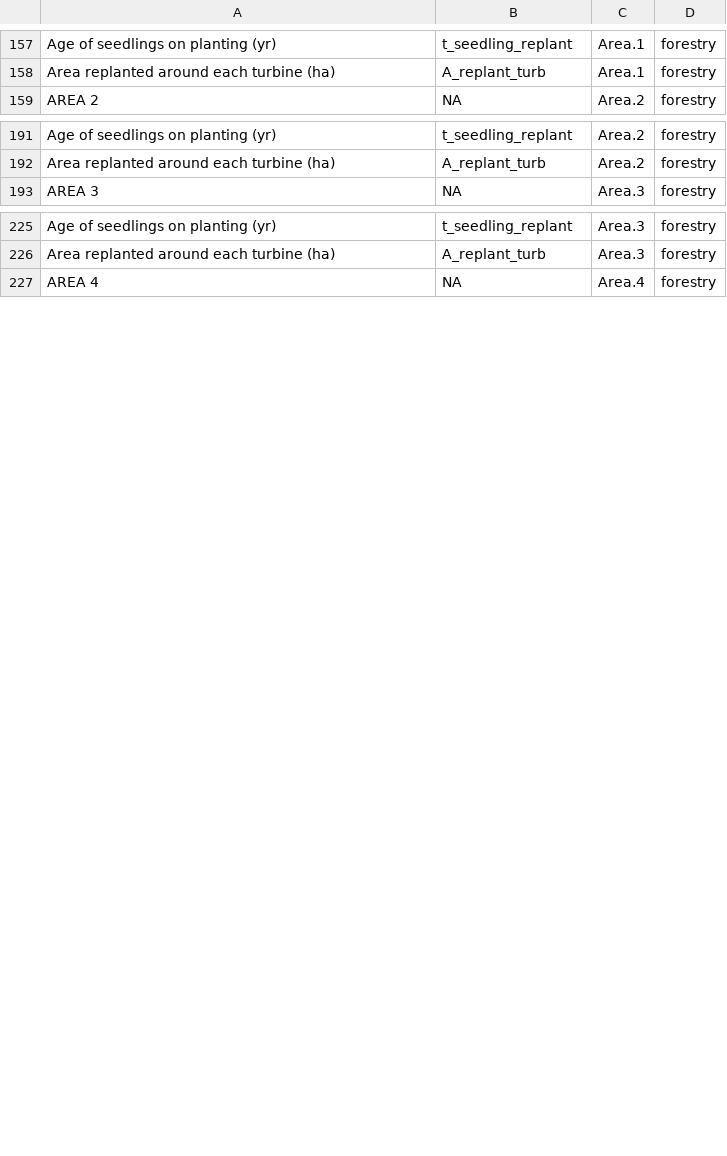
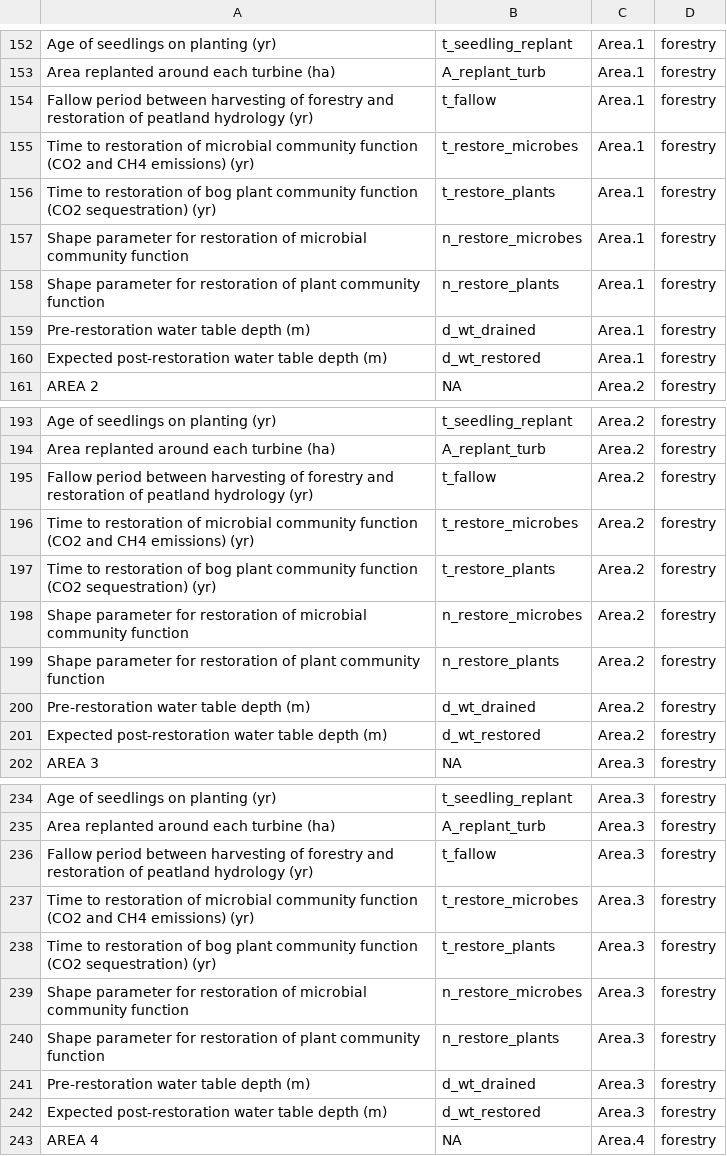
Before and after one commit to jacobosullivan/PEATREST, a CSV file: Templates/CCWoP_vars.csv, drawn as a sheet; only a part is shown, gaps mark what is left out; the diff covers the shown part only; the diff names each change by its address in the sheet, - before the commit and + after, or states it on an @@ line.

Commit message:
Microbial emissions including restoration trajectory wrapped in function. Placeholders used for ECOSSE and SCOTIA regression estimates. Currently identical to meta-analytic regression

```diff
--- a/Templates/CCWoP_vars.csv
+++ b/Templates/CCWoP_vars.csv
+row 154: Fallow period between harvesting of forestry and restoration of peatland hydrology (yr) | t_fallow | Area.1 | forestry
+row 155: Time to restoration of microbial community function (CO2 and CH4 emissions) (yr) | t_restore_microbes | Area.1 | forestry
+row 156: Time to restoration of bog plant community function (CO2 sequestration) (yr) | t_restore_plants | Area.1 | forestry
+row 157: Shape parameter for restoration of microbial community function | n_restore_microbes | Area.1 | forestry
+row 158: Shape parameter for restoration of plant community function | n_restore_plants | Area.1 | forestry
+row 159: Pre-restoration water table depth (m) | d_wt_drained | Area.1 | forestry
+row 160: Expected post-restoration water table depth (m) | d_wt_restored | Area.1 | forestry
+row 195: Fallow period between harvesting of forestry and restoration of peatland hydrology (yr) | t_fallow | Area.2 | forestry
+row 196: Time to restoration of microbial community function (CO2 and CH4 emissions) (yr) | t_restore_microbes | Area.2 | forestry
+row 197: Time to restoration of bog plant community function (CO2 sequestration) (yr) | t_restore_plants | Area.2 | forestry
+row 198: Shape parameter for restoration of microbial community function | n_restore_microbes | Area.2 | forestry
+row 199: Shape parameter for restoration of plant community function | n_restore_plants | Area.2 | forestry
+row 200: Pre-restoration water table depth (m) | d_wt_drained | Area.2 | forestry
+row 201: Expected post-restoration water table depth (m) | d_wt_restored | Area.2 | forestry
+row 236: Fallow period between harvesting of forestry and restoration of peatland hydrology (yr) | t_fallow | Area.3 | forestry
+row 237: Time to restoration of microbial community function (CO2 and CH4 emissions) (yr) | t_restore_microbes | Area.3 | forestry
+row 238: Time to restoration of bog plant community function (CO2 sequestration) (yr) | t_restore_plants | Area.3 | forestry
+row 239: Shape parameter for restoration of microbial community function | n_restore_microbes | Area.3 | forestry
+row 240: Shape parameter for restoration of plant community function | n_restore_plants | Area.3 | forestry
+row 241: Pre-restoration water table depth (m) | d_wt_drained | Area.3 | forestry
+row 242: Expected post-restoration water table depth (m) | d_wt_restored | Area.3 | forestry
```
Also changed, not shown: 14 added rows and 5 removed rows elsewhere in this file, 25 other files.
